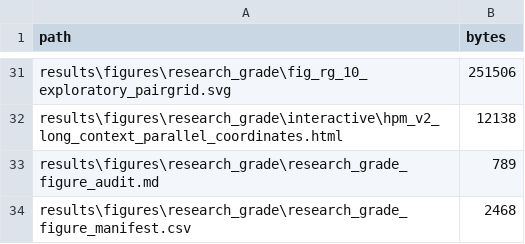
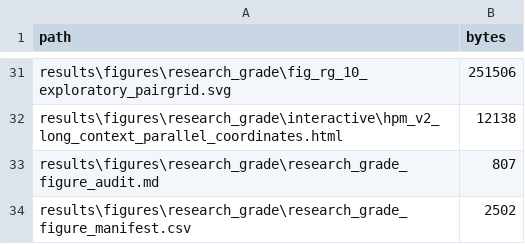
Before and after one commit to felixpatriciorei/HPM-Lite-Memory-Model, a CSV file: results/figures/research_grade/research_grade_figure_manifest.csv, drawn as a sheet; only a part is shown, gaps mark what is left out.

Commit message:
Archive legacy figure entry points

```diff
--- a/results/figures/research_grade/research_grade_figure_manifest.csv
+++ b/results/figures/research_grade/research_grade_figure_manifest.csv
@@ -32,3 +32,3 @@ results\figures\research_grade\fig_rg_10_exploratory_pairgrid.svg,251506
 results\figures\research_grade\interactive\hpm_v2_long_context_parallel_coordinates.html,12138
-results\figures\research_grade\research_grade_figure_audit.md,789
-results\figures\research_grade\research_grade_figure_manifest.csv,2468
+results\figures\research_grade\research_grade_figure_audit.md,807
+results\figures\research_grade\research_grade_figure_manifest.csv,2502
```
Also changed, not shown: 28 other files.
